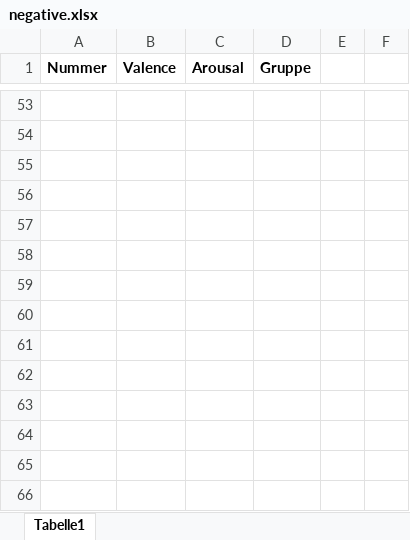
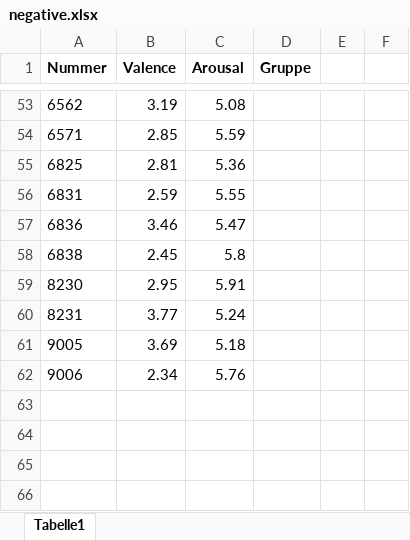
Before and after one commit to ChScheffel/CAD, an Excel workbook: 01_Paradigms/ER-ED/ER_ED/Stimuli/negative.xlsx, sheet Tabelle1, drawn as a sheet; only a part is shown, gaps mark what is left out; values as stored, in another font and other column widths than the file's, no borders; the diff covers the shown part only; the diff names each change by its address in the sheet, - before the commit and + after, or states it on an @@ line.

```diff
--- a/01_Paradigms/ER-ED/ER_ED/Stimuli/negative.xlsx (sheet Tabelle1)
+++ b/01_Paradigms/ER-ED/ER_ED/Stimuli/negative.xlsx (sheet Tabelle1)
-row 53: (empty)
+row 53: 6562 | 3.19 | 5.08
-row 54: (empty)
+row 54: 6571 | 2.85 | 5.59
-row 55: (empty)
+row 55: 6825 | 2.81 | 5.36
-row 56: (empty)
+row 56: 6831 | 2.59 | 5.55
-row 57: (empty)
+row 57: 6836 | 3.46 | 5.47
-row 58: (empty)
+row 58: 6838 | 2.45 | 5.8
-row 59: (empty)
+row 59: 8230 | 2.95 | 5.91
-row 60: (empty)
+row 60: 8231 | 3.77 | 5.24
-row 61: (empty)
+row 61: 9005 | 3.69 | 5.18
-row 62: (empty)
+row 62: 9006 | 2.34 | 5.76
```
Also changed, not shown: 81 edited cells elsewhere in this sheet, 36 other files.
